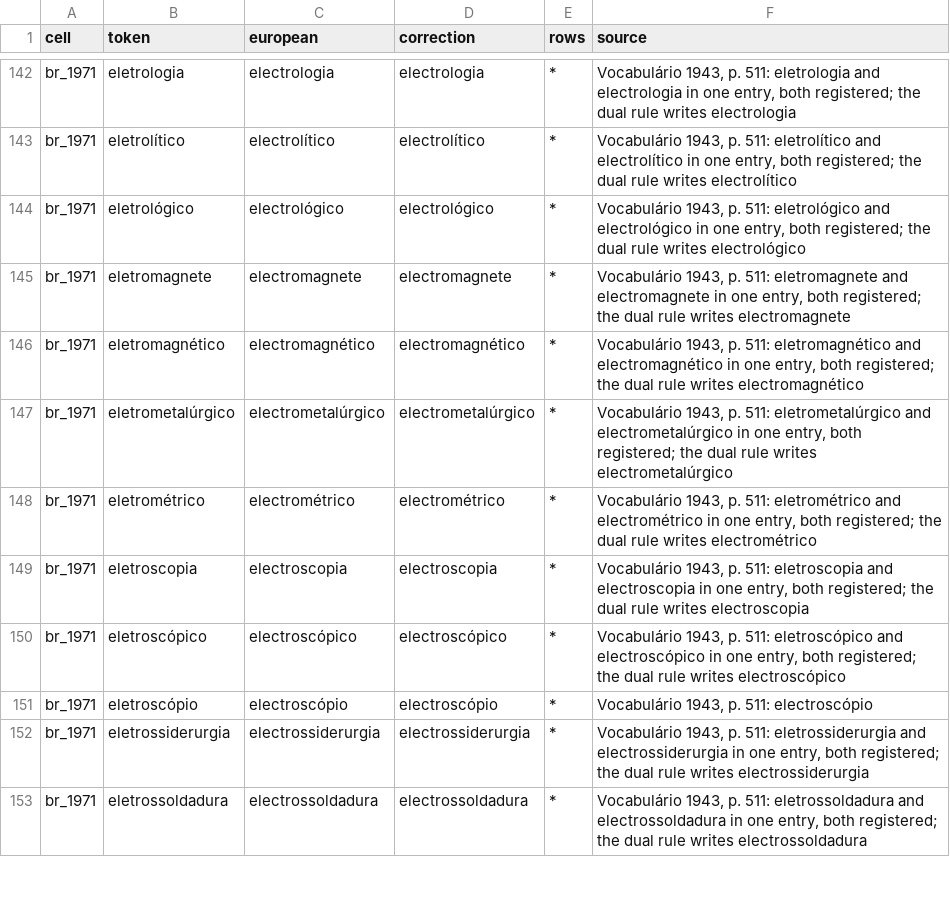
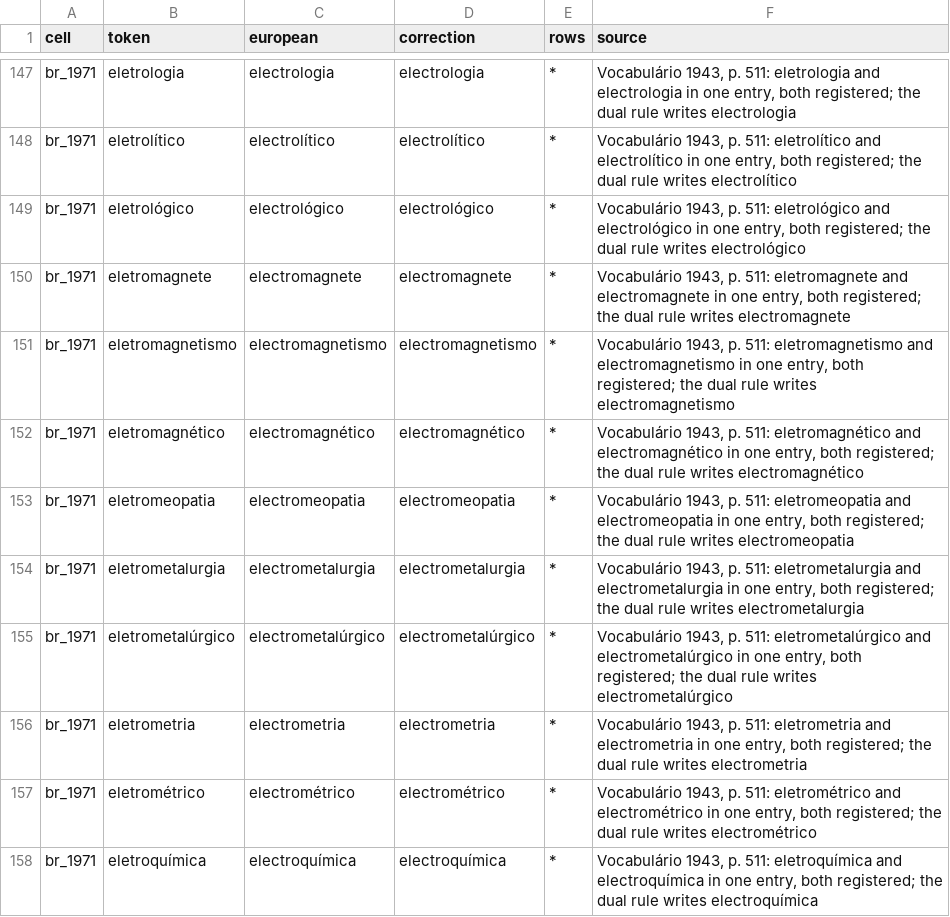
Before and after one commit to TigreGotico/desacordo_ortografico, a TSV file: benchmark/variety_fixes.tsv, drawn as a sheet; only a part is shown, gaps mark what is left out; the shorter side is filled out with more unchanged rows; the diff covers the shown part only; the diff names each change by its address in the sheet, - before the commit and + after, or states it on an @@ line.

```diff
--- a/benchmark/variety_fixes.tsv
+++ b/benchmark/variety_fixes.tsv
+row 151: br_1971 | eletromagnetismo | electromagnetismo | electromagnetismo | * | Vocabulário 1943, p. 511: eletromagnetismo and electromagnetismo in one entry, both registered; the dual rule writes electromagnetismo
+row 153: br_1971 | eletromeopatia | electromeopatia | electromeopatia | * | Vocabulário 1943, p. 511: eletromeopatia and electromeopatia in one entry, both registered; the dual rule writes electromeopatia
+row 154: br_1971 | eletrometalurgia | electrometalurgia | electrometalurgia | * | Vocabulário 1943, p. 511: eletrometalurgia and electrometalurgia in one entry, both registered; the dual rule writes electrometalurgia
+row 156: br_1971 | eletrometria | electrometria | electrometria | * | Vocabulário 1943, p. 511: eletrometria and electrometria in one entry, both registered; the dual rule writes electrometria
+row 158: br_1971 | eletroquímica | electroquímica | electroquímica | * | Vocabulário 1943, p. 511: eletroquímica and electroquímica in one entry, both registered; the dual rule writes electroquímica
```
Also changed, not shown: 20 added rows, 4 removed rows and 8 edited cells elsewhere in this file, 4 other files.
